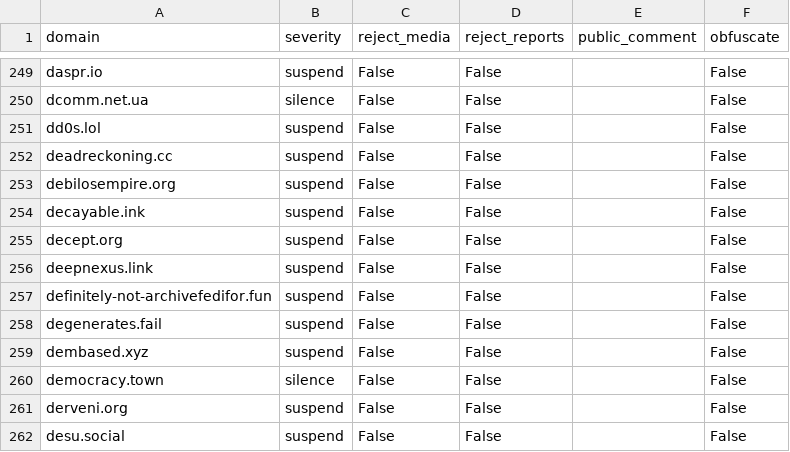
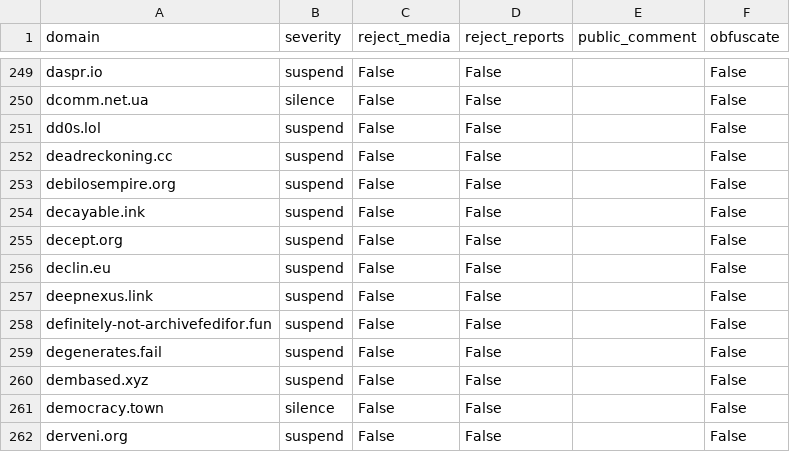
Before and after one commit to sgrigson/oliphant, a CSV file: blocklists/_unified_tier3_blocklist.csv, drawn as a sheet; only a part is shown, gaps mark what is left out; the shorter side is filled out with more unchanged rows.

```diff
--- a/blocklists/_unified_tier3_blocklist.csv
+++ b/blocklists/_unified_tier3_blocklist.csv
@@ -255,2 +255,3 @@ decayable.ink,suspend,False,False,,False
 decept.org,suspend,False,False,,False
+declin.eu,suspend,False,False,,False
 deepnexus.link,suspend,False,False,,False
```
Also changed, not shown: blocklists/_unified_tier1_blocklist.csv, blocklists/union.place.csv.
